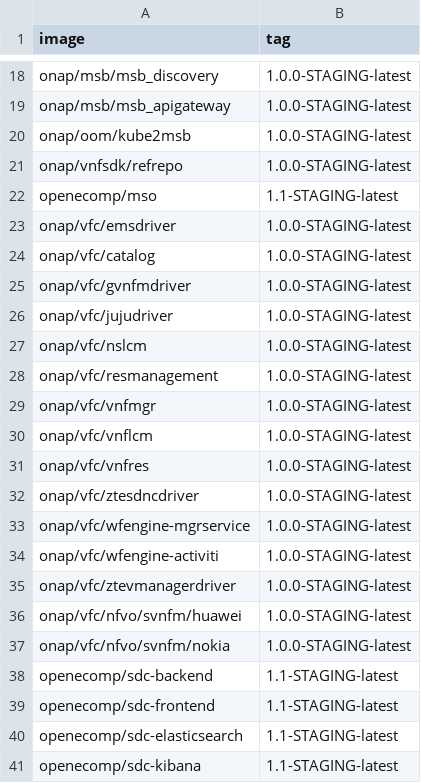
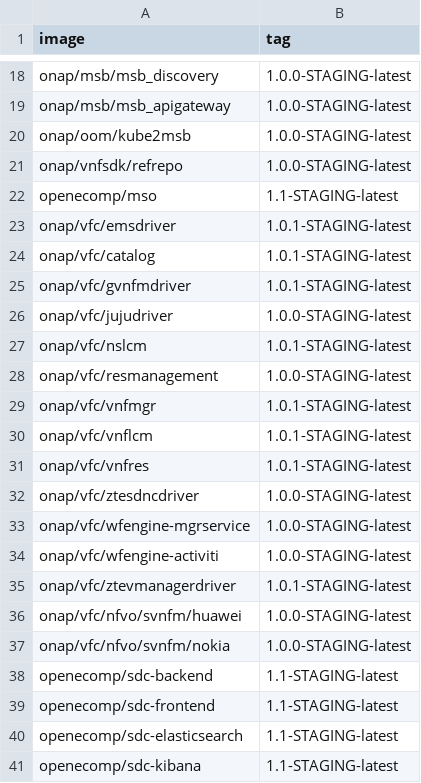
Before and after one commit to onap/integration, a CSV file: version-manifest/src/main/resources/docker-manifest.csv, drawn as a sheet; only a part is shown, gaps mark what is left out.

Commit message:
Update VF-C artifacts release version
Issue-ID: VFC-590
Change-Id: I4268de1d6e4ee0678c42b16f48bb6e61663b8165
Signed-off-by: yangyan <yangyanyj@chinamobile.com>

```diff
--- a/version-manifest/src/main/resources/docker-manifest.csv
+++ b/version-manifest/src/main/resources/docker-manifest.csv
@@ -22,11 +22,11 @@ onap/vnfsdk/refrepo,1.0.0-STAGING-latest
 openecomp/mso,1.1-STAGING-latest
-onap/vfc/emsdriver,1.0.0-STAGING-latest
-onap/vfc/catalog,1.0.0-STAGING-latest
-onap/vfc/gvnfmdriver,1.0.0-STAGING-latest
+onap/vfc/emsdriver,1.0.1-STAGING-latest
+onap/vfc/catalog,1.0.1-STAGING-latest
+onap/vfc/gvnfmdriver,1.0.1-STAGING-latest
 onap/vfc/jujudriver,1.0.0-STAGING-latest
-onap/vfc/nslcm,1.0.0-STAGING-latest
+onap/vfc/nslcm,1.0.1-STAGING-latest
 onap/vfc/resmanagement,1.0.0-STAGING-latest
-onap/vfc/vnfmgr,1.0.0-STAGING-latest
-onap/vfc/vnflcm,1.0.0-STAGING-latest
-onap/vfc/vnfres,1.0.0-STAGING-latest
+onap/vfc/vnfmgr,1.0.1-STAGING-latest
+onap/vfc/vnflcm,1.0.1-STAGING-latest
+onap/vfc/vnfres,1.0.1-STAGING-latest
 onap/vfc/ztesdncdriver,1.0.0-STAGING-latest
@@ -34,3 +34,3 @@ onap/vfc/wfengine-mgrservice,1.0.0-STAGING-latest
 onap/vfc/wfengine-activiti,1.0.0-STAGING-latest
-onap/vfc/ztevmanagerdriver,1.0.0-STAGING-latest
+onap/vfc/ztevmanagerdriver,1.0.1-STAGING-latest
 onap/vfc/nfvo/svnfm/huawei,1.0.0-STAGING-latest
```
Also changed, not shown: version-manifest/src/main/resources/java-manifest.csv.
